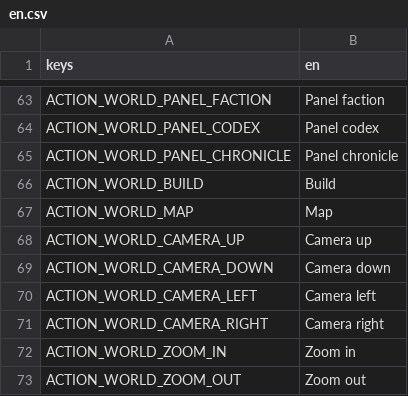
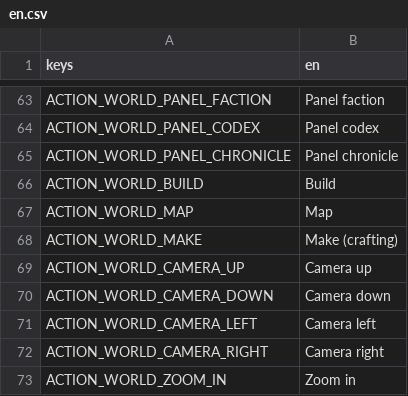
Before and after one commit to moneybagboyz/Falling-Leaves-Ravensguard, a CSV file: src/Ravensguard.Game/localization/en.csv, drawn as a sheet; only a part is shown, gaps mark what is left out; the shorter side is filled out with more unchanged rows; the diff covers the shown part only.

```diff
--- a/src/Ravensguard.Game/localization/en.csv
+++ b/src/Ravensguard.Game/localization/en.csv
@@ -67,2 +67,3 @@ ACTION_WORLD_BUILD,Build
 ACTION_WORLD_MAP,Map
+ACTION_WORLD_MAKE,Make (crafting)
 ACTION_WORLD_CAMERA_UP,Camera up
```
Also changed, not shown: 57 added rows elsewhere in this file, 58 other files.
